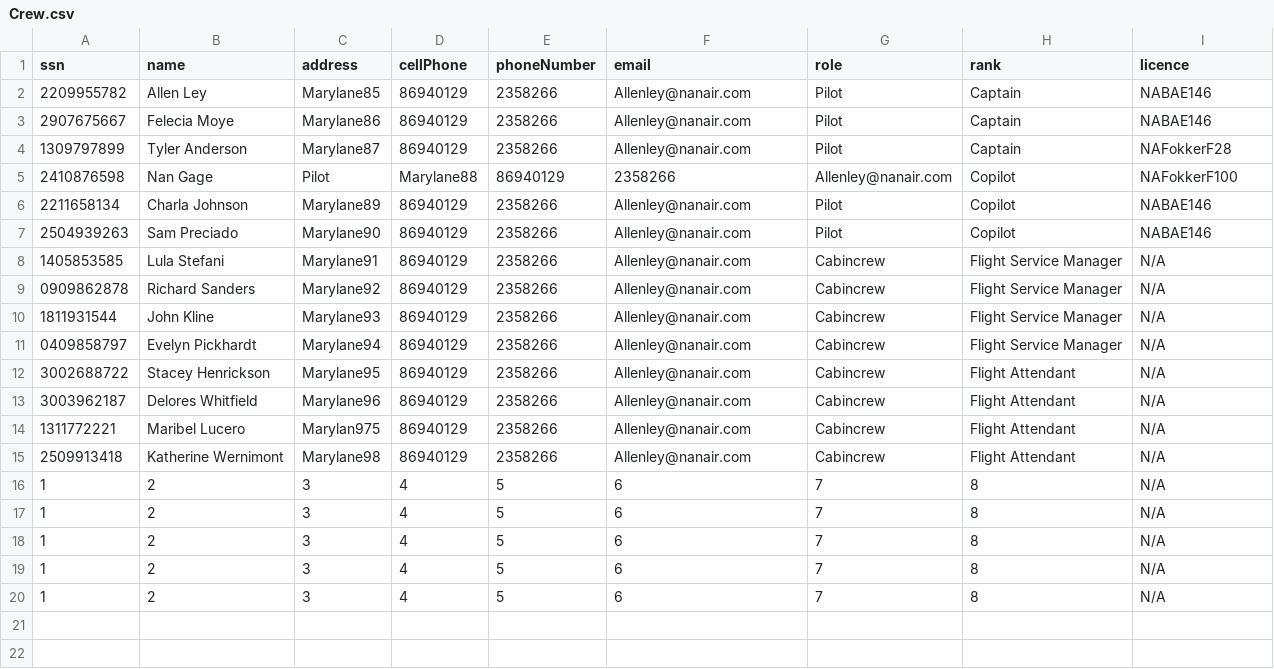
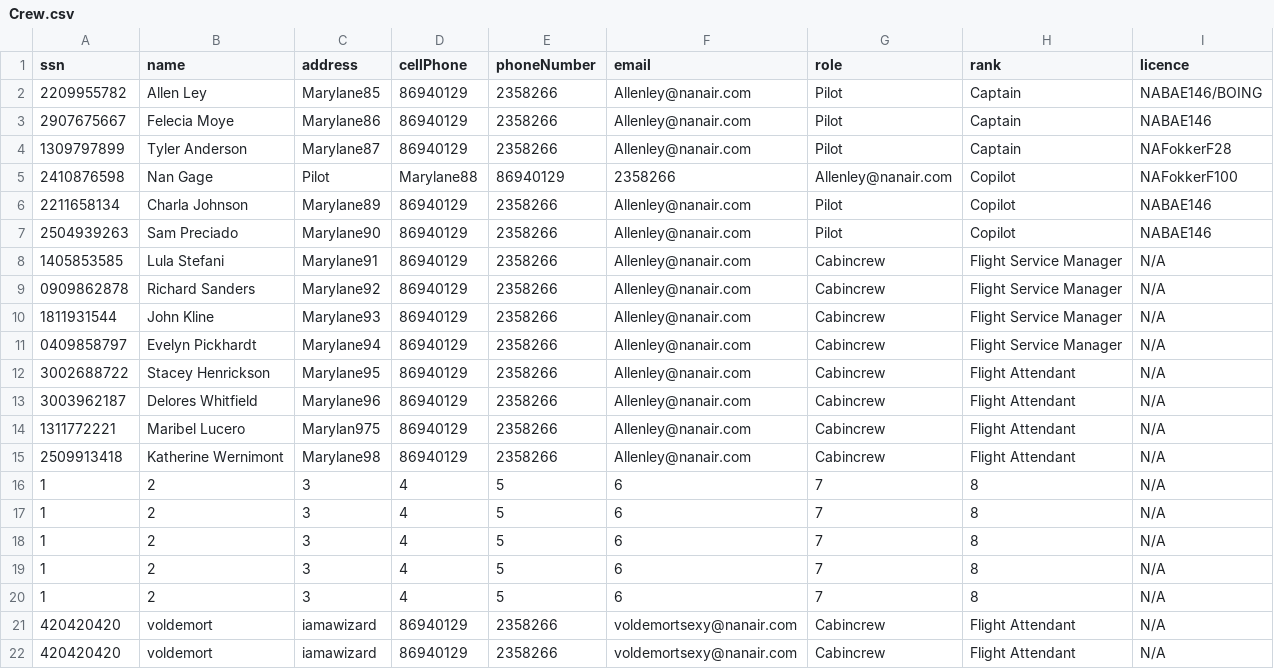
Before and after one commit to andri95/Verklegt1_AHERO, a CSV file: Data/Crew.csv, drawn as a sheet.

Commit message:
Voldemort Test

```diff
--- a/Data/Crew.csv
+++ b/Data/Crew.csv
@@ -1,3 +1,3 @@
 ssn,name,address,cellPhone,phoneNumber,email,role,rank,licence
-2209955782,Allen Ley,Marylane85,86940129,2358266,Allenley@nanair.com,Pilot,Captain,NABAE146
+2209955782,Allen Ley,Marylane85,86940129,2358266,Allenley@nanair.com,Pilot,Captain,NABAE146/BOING
 2907675667,Felecia Moye,Marylane86,86940129,2358266,Allenley@nanair.com,Pilot,Captain,NABAE146
@@ -20 +20,3 @@ ssn,name,address,cellPhone,phoneNumber,email,role,rank,licence
 1,2,3,4,5,6,7,8,N/A
+420420420,voldemort,iamawizard,86940129,2358266,voldemortsexy@nanair.com,Cabincrew,Flight Attendant,N/A
+420420420,voldemort,iamawizard,86940129,2358266,voldemortsexy@nanair.com,Cabincrew,Flight Attendant,N/A
```
